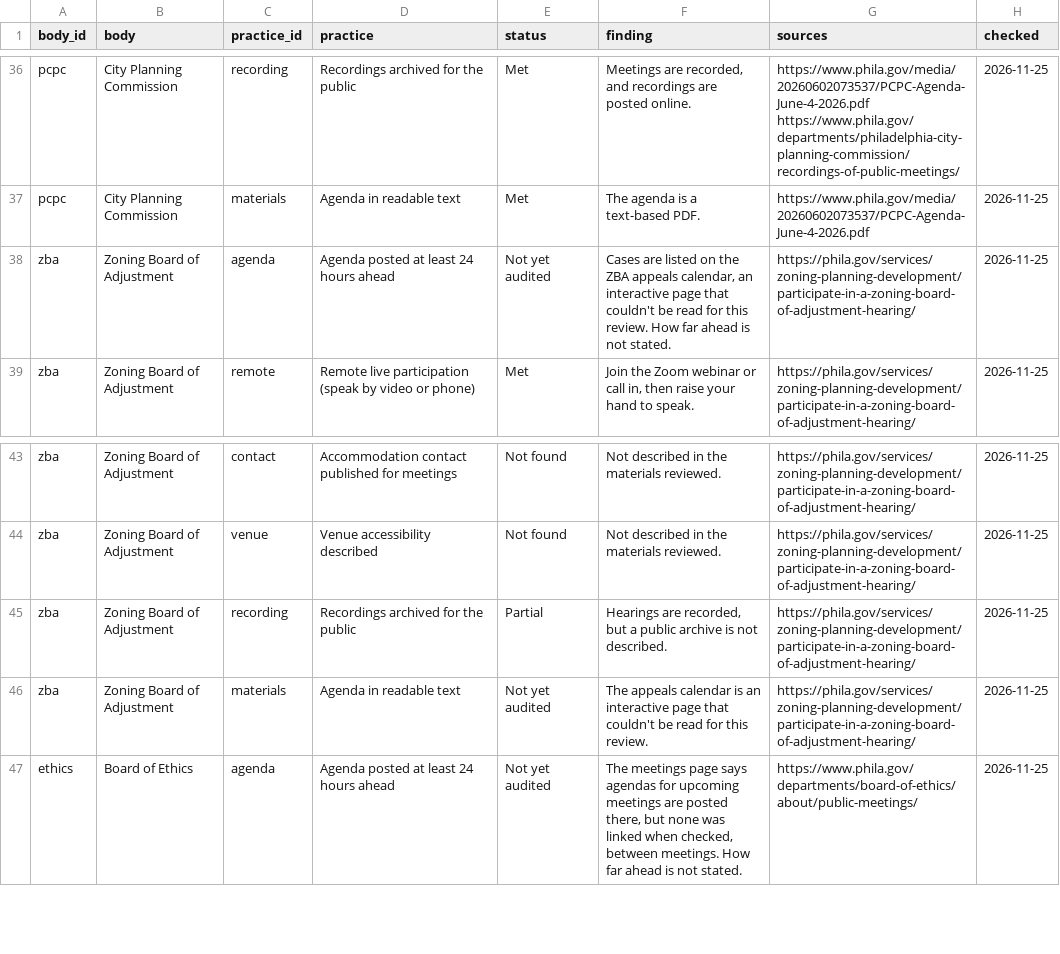
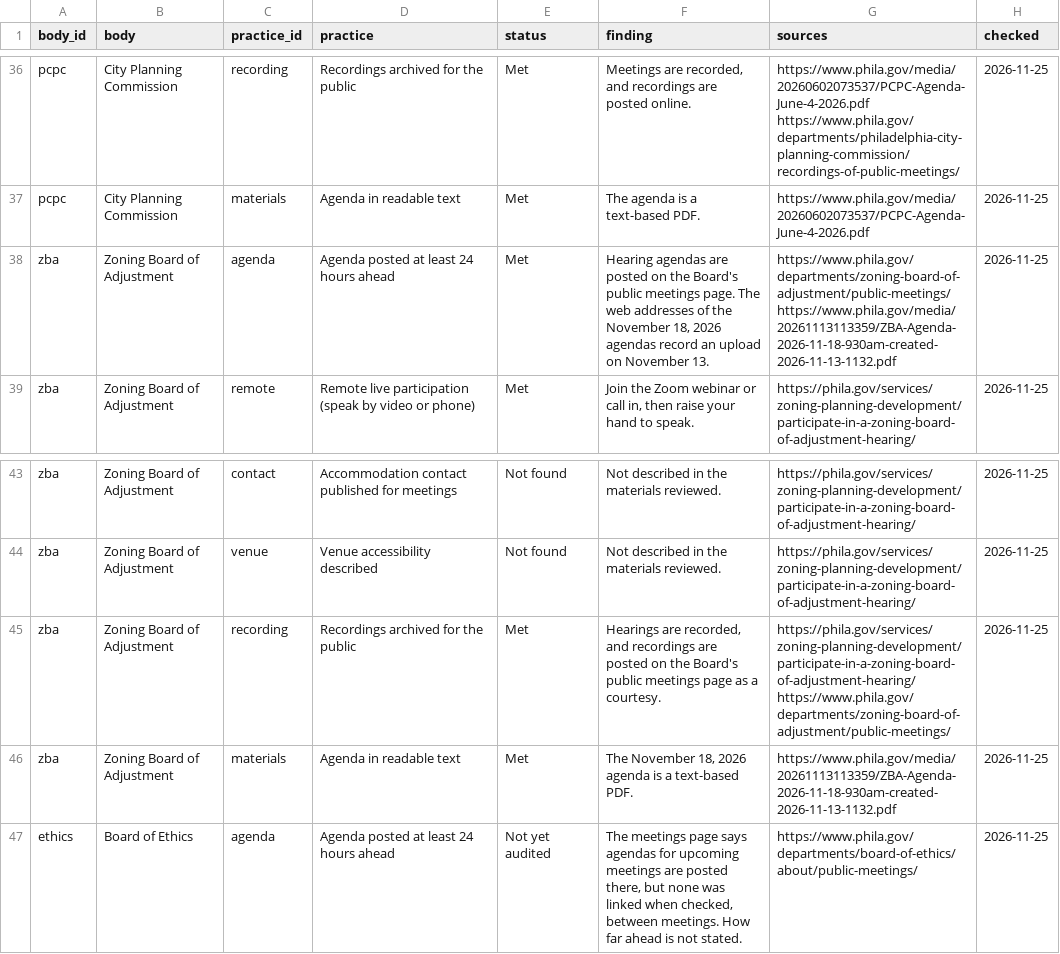
Before and after one commit to meyeringn/open-door-index, a CSV file: data/open-door-index.csv, drawn as a sheet; only a part is shown, gaps mark what is left out.

```diff
--- a/data/open-door-index.csv
+++ b/data/open-door-index.csv
@@ -37,3 +37,3 @@
 "pcpc","City Planning Commission","materials","Agenda in readable text","Met","The agenda is a text-based PDF.","https://www.phila.gov/media/20260602073537/PCPC-Agenda-June-4-2026.pdf","2026-11-25"
-"zba","Zoning Board of Adjustment","agenda","Agenda posted at least 24 hours ahead","Not yet audited","Cases are listed on the ZBA appeals calendar, an interactive page that couldn't be read for this review. How far ahead is not stated.","https://phila.gov/services/zoning-planning-development/participate-in-a-zoning-board-of-adjustment-hearing/","2026-11-25"
+"zba","Zoning Board of Adjustment","agenda","Agenda posted at least 24 hours ahead","Met","Hearing agendas are posted on the Board's public meetings page. The web addresses of the November 18, 2026 agendas record an upload on November 13.","https://www.phila.gov/departments/zoning-board-of-adjustment/public-meetings/ https://www.phila.gov/media/20261113113359/ZBA-Agenda-2026-11-18-930am-created-2026-11-13-1132.pdf","2026-11-25"
 "zba","Zoning Board of Adjustment","remote","Remote live participation (speak by video or phone)","Met","Join the Zoom webinar or call in, then raise your hand to speak.","https://phila.gov/services/zoning-planning-development/participate-in-a-zoning-board-of-adjustment-hearing/","2026-11-25"
@@ -44,4 +44,4 @@
 "zba","Zoning Board of Adjustment","venue","Venue accessibility described","Not found","Not described in the materials reviewed.","https://phila.gov/services/zoning-planning-development/participate-in-a-zoning-board-of-adjustment-hearing/","2026-11-25"
-"zba","Zoning Board of Adjustment","recording","Recordings archived for the public","Partial","Hearings are recorded, but a public archive is not described.","https://phila.gov/services/zoning-planning-development/participate-in-a-zoning-board-of-adjustment-hearing/","2026-11-25"
-"zba","Zoning Board of Adjustment","materials","Agenda in readable text","Not yet audited","The appeals calendar is an interactive page that couldn't be read for this review.","https://phila.gov/services/zoning-planning-development/participate-in-a-zoning-board-of-adjustment-hearing/","2026-11-25"
+"zba","Zoning Board of Adjustment","recording","Recordings archived for the public","Met","Hearings are recorded, and recordings are posted on the Board's public meetings page as a courtesy.","https://phila.gov/services/zoning-planning-development/participate-in-a-zoning-board-of-adjustment-hearing/ https://www.phila.gov/departments/zoning-board-of-adjustment/public-meetings/","2026-11-25"
+"zba","Zoning Board of Adjustment","materials","Agenda in readable text","Met","The November 18, 2026 agenda is a text-based PDF.","https://www.phila.gov/media/20261113113359/ZBA-Agenda-2026-11-18-930am-created-2026-11-13-1132.pdf","2026-11-25"
 "ethics","Board of Ethics","agenda","Agenda posted at least 24 hours ahead","Not yet audited","The meetings page says agendas for upcoming meetings are posted there, but none was linked when checked, between meetings. How far ahead is not stated.","https://www.phila.gov/departments/board-of-ethics/about/public-meetings/","2026-11-25"
```
Also changed, not shown: 4 other files.
